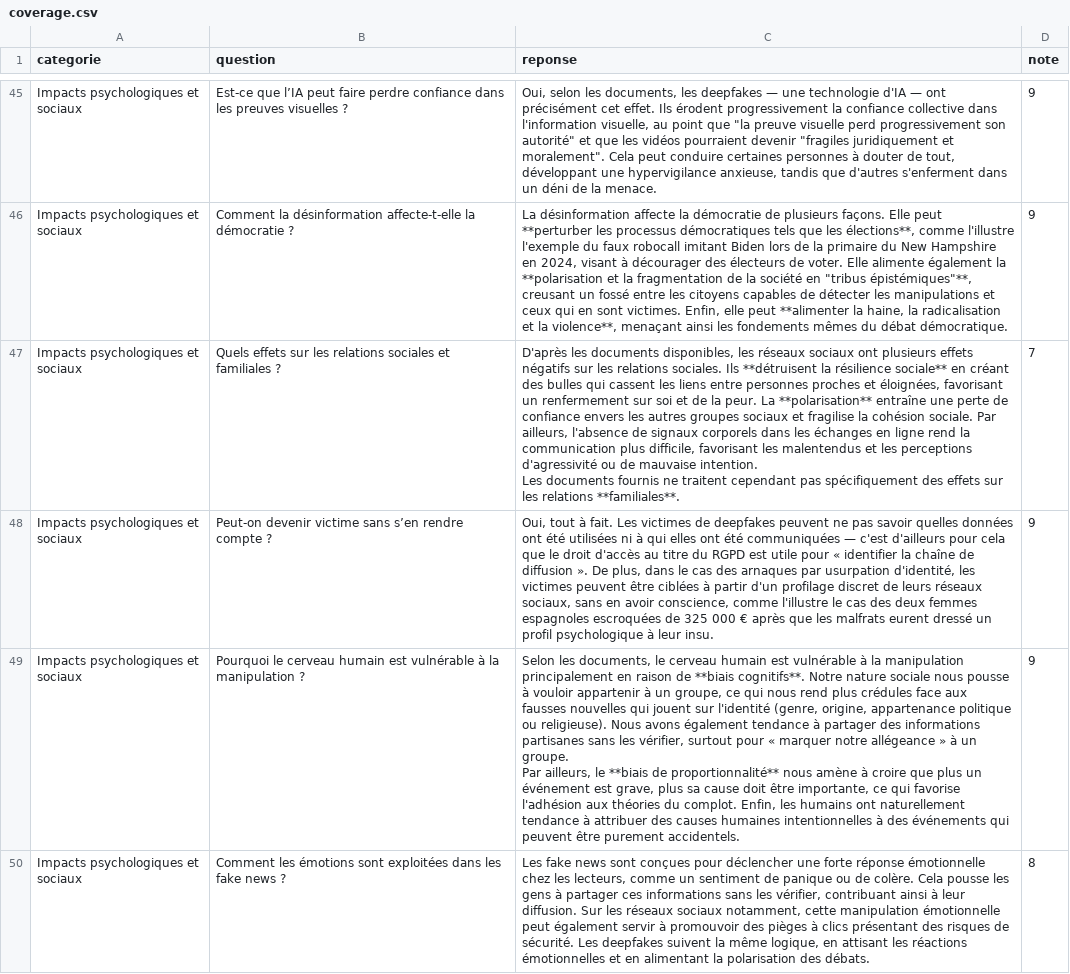
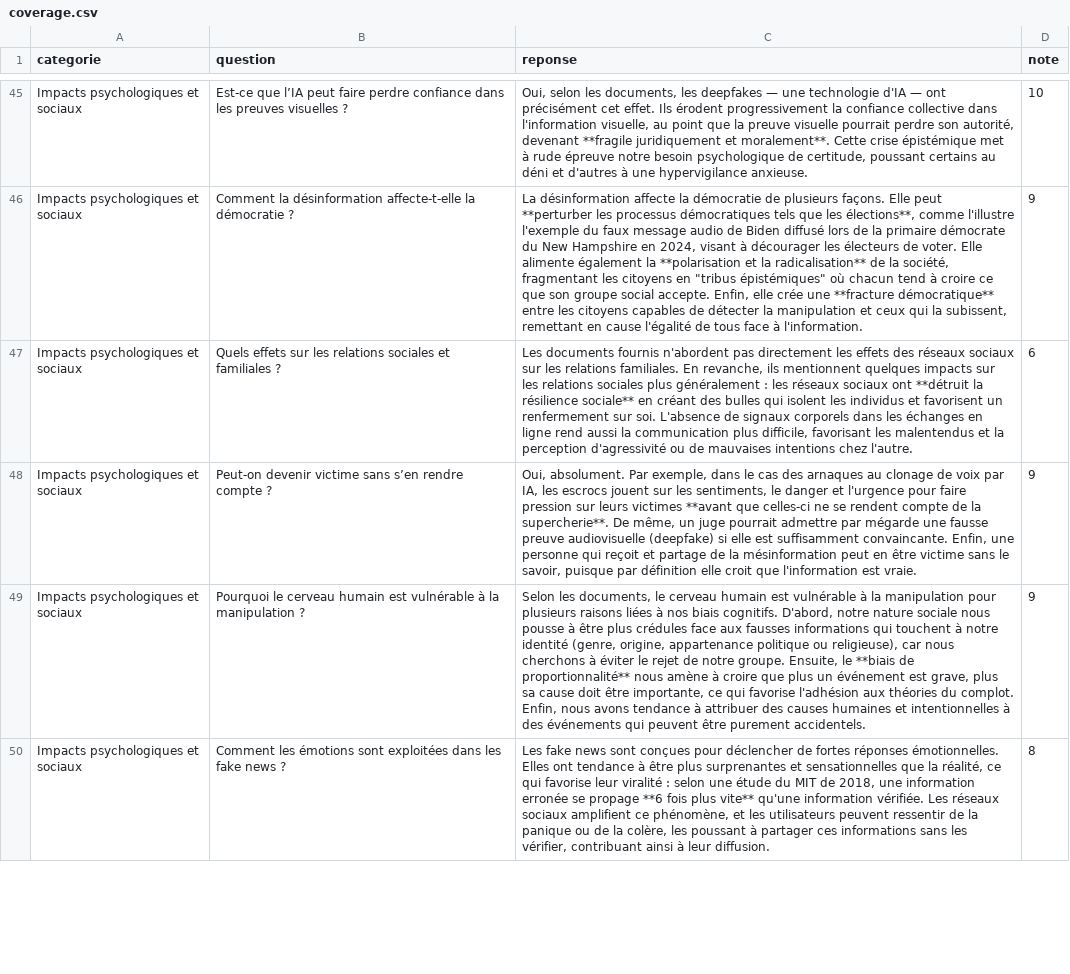
Before and after one commit to hippolytecotterot/chatbot_coverage, a CSV file: coverage.csv, drawn as a sheet; only a part is shown, gaps mark what is left out; ↵ is a line break in a cell; the diff covers the shown part only; the diff names each change by its address in the sheet, - before the commit and + after, or states it on an @@ line.

```diff
--- a/coverage.csv
+++ b/coverage.csv
-C45 (reponse): …point que "la preuve visuelle perd progressivement son autorité" et que les vidéos pourraient devenir "fragiles juridiquement et moralement". Cela peut conduire certaines personnes à douter de tout, développant une hypervigilance anxieuse, tandis que d'autres s'enferment dans un déni de la menace.
+C45 (reponse): …point que la preuve visuelle pourrait perdre son autorité, devenant **fragile juridiquement et moralement**. Cette crise épistémique met à rude épreuve notre besoin psychologique de certitude, poussant certains au déni et d'autres à une hypervigilance anxieuse.
-D45 (note): 9
+D45 (note): 10
-C46 (reponse): …du faux robocall imitant Biden lors de la primaire du New Hampshire en 2024, visant à décourager des électeurs de voter. Elle alimente également la **polarisation et la fragmentation de la société en "tribus épistémiques"**, creusant un fossé entre les citoyens capables de détecter les manipulations et ceux qui en sont victimes. Enfin, elle peut **alimenter la haine, la radicalisation et la violence**, menaçant ainsi les fondements mêmes du débat démocratique.
+C46 (reponse): …du faux message audio de Biden diffusé lors de la primaire démocrate du New Hampshire en 2024, visant à décourager les électeurs de voter. Elle alimente également la **polarisation et la radicalisation** de la société, fragmentant les citoyens en "tribus épistémiques" où chacun tend à croire ce que son groupe social accepte. Enfin, elle crée une **fracture démocratique** entre les citoyens capables de détecter la manipulation et ceux qui la subissent, remettant en cause l'égalité de tous face à l'information.
-C47 (reponse): D'après les documents disponibles, les réseaux sociaux ont plusieurs effets négatifs sur les relations sociales. Ils **détruisent la résilience sociale** en créant des bulles qui cassent les liens entre personnes proches et éloignées, favorisant un renfermement sur soi et de la peur. La **polarisation** entraîne une perte de confiance envers les autres groupes sociaux et fragilise la cohésion sociale. Par ailleurs, l'absence de signaux corporels dans les échanges en ligne rend la communication plus difficile, favorisant les malentendus et les perceptions d'agressivité ou de mauvaise intention. ↵ Les documents fournis ne traitent cependant pas spécifiquement des effets sur les relations **familiales**.
+C47 (reponse): Les documents fournis n'abordent pas directement les effets des réseaux sociaux sur les relations familiales. En revanche, ils mentionnent quelques impacts sur les relations sociales plus généralement : les réseaux sociaux ont **détruit la résilience sociale** en créant des bulles qui isolent les individus et favorisent un renfermement sur soi. L'absence de signaux corporels dans les échanges en ligne rend aussi la communication plus difficile, favorisant les malentendus et la perception d'agressivité ou de mauvaises intentions chez l'autre.
-D47 (note): 7
+D47 (note): 6
-C48 (reponse): Oui, tout à fait. Les victimes de deepfakes peuvent ne pas savoir quelles données ont été utilisées ni à qui elles ont été communiquées — c'est d'ailleurs pour cela que le droit d'accès au titre du RGPD est utile pour « identifier la chaîne de diffusion ». De plus, dans le cas des arnaques par usurpation d'identité, les victimes peuvent être ciblées à partir d'un profilage discret de leurs réseaux sociaux, sans en avoir conscience, comme l'illustre le cas des deux femmes espagnoles escroquées de 325 000 € après que les malfrats eurent dressé un profil psychologique à leur insu.
+C48 (reponse): Oui, absolument. Par exemple, dans le cas des arnaques au clonage de voix par IA, les escrocs jouent sur les sentiments, le danger et l'urgence pour faire pression sur leurs victimes **avant que celles-ci ne se rendent compte de la supercherie**. De même, un juge pourrait admettre par mégarde une fausse preuve audiovisuelle (deepfake) si elle est suffisamment convaincante. Enfin, une personne qui reçoit et partage de la mésinformation peut en être victime sans le savoir, puisque par définition elle croit que l'information est vraie.
-C49 (reponse): …la manipulation principalement en raison de **biais cognitifs**. Notre nature sociale nous pousse à vouloir appartenir à un groupe, ce qui nous rend plus crédules face aux fausses nouvelles qui jouent sur l'identité (genre, origine, appartenance politique ou religieuse). Nous avons également tendance à partager des informations partisanes sans les vérifier, surtout pour « marquer notre allégeance » à un groupe. ↵ Par ailleurs, le **biais de proportionnalité** nous amène à croire que plus un événement est grave, plus sa cause doit être importante, ce qui favorise l'adhésion aux théories du complot. Enfin, les humains ont naturellement tendance à attribuer des causes humaines intentionnelles à…
+C49 (reponse): …la manipulation pour plusieurs raisons liées à nos biais cognitifs. D'abord, notre nature sociale nous pousse à être plus crédules face aux fausses informations qui touchent à notre identité (genre, origine, appartenance politique ou religieuse), car nous cherchons à éviter le rejet de notre groupe. Ensuite, le **biais de proportionnalité** nous amène à croire que plus un événement est grave, plus sa cause doit être importante, ce qui favorise l'adhésion aux théories du complot. Enfin, nous avons tendance à attribuer des causes humaines et intentionnelles à…
-C50 (reponse): …pour déclencher une forte réponse émotionnelle chez les lecteurs, comme un sentiment de panique ou de colère. Cela pousse les gens à partager ces informations sans les vérifier, contribuant ainsi à leur diffusion. Sur les réseaux sociaux notamment, cette manipulation émotionnelle peut également servir à promouvoir des pièges à clics présentant des risques de sécurité. Les deepfakes suivent la même logique, en attisant les réactions émotionnelles et en alimentant la polarisation des débats.
+C50 (reponse): …pour déclencher de fortes réponses émotionnelles. Elles ont tendance à être plus surprenantes et sensationnelles que la réalité, ce qui favorise leur viralité : selon une étude du MIT de 2018, une information erronée se propage **6 fois plus vite** qu'une information vérifiée. Les réseaux sociaux amplifient ce phénomène, et les utilisateurs peuvent ressentir de la panique ou de la colère, les poussant à partager ces informations sans les vérifier, contribuant ainsi à leur diffusion.
```
Also changed, not shown: 145 edited cells elsewhere in this file, 6 other files.
